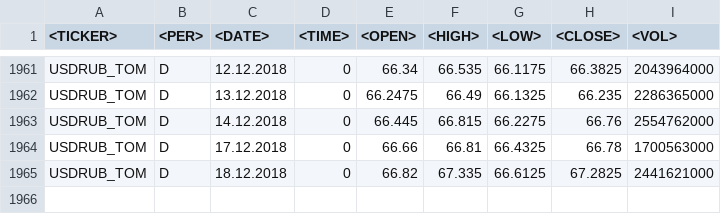
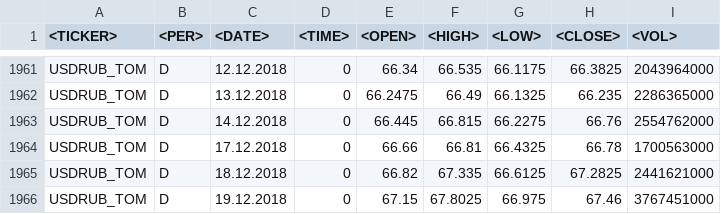
Before and after one commit to koa73/market-model, a CSV file: data/USDRUB.csv, drawn as a sheet; only a part is shown, gaps mark what is left out; the diff names each change by its address in the sheet, - before the commit and + after, or states it on an @@ line.

Commit message:
-- rebuild data manager

```diff
--- a/data/USDRUB.csv
+++ b/data/USDRUB.csv
+row 1966: USDRUB_TOM | D | 19.12.2018 | 0 | 67.15 | 67.8025 | 66.975 | 67.46 | 3767451000
```
Also changed, not shown: data/USDRUB_TOM.csv, 1 other file.
